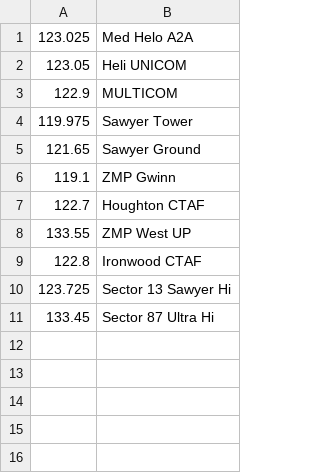
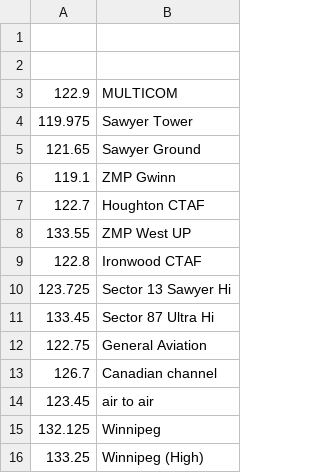
Before and after one commit to UPMI-Scanner/airscan, a CSV file: frequencies.csv, drawn as a sheet.

```diff
--- a/frequencies.csv
+++ b/frequencies.csv
@@ -1,3 +1,3 @@
-123.025,"Med Helo A2A"
-123.05,"Heli UNICOM"
+,
+,
 122.9,"MULTICOM"
@@ -11 +11,6 @@
 133.45,"Sector 87 Ultra Hi"
+122.75,"General Aviation"
+126.7,"Canadian channel"
+123.45,"air to air"
+132.125,"Winnipeg"
+133.25,"Winnipeg (High)"
```
